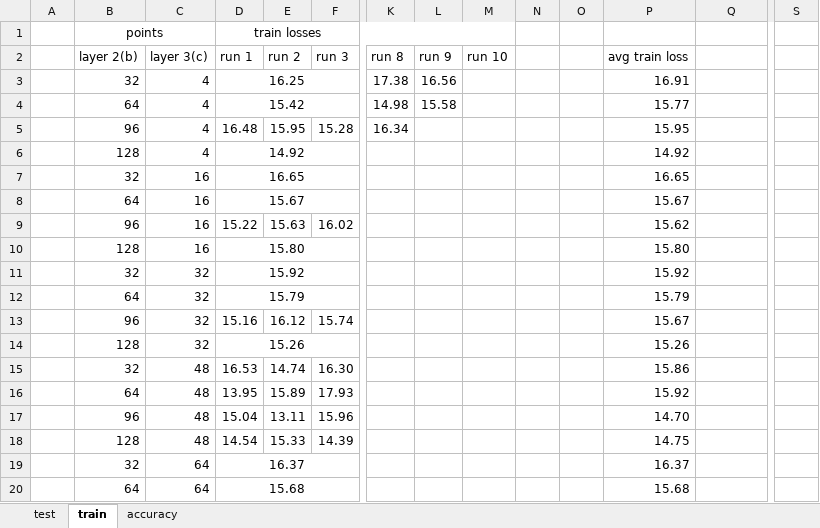
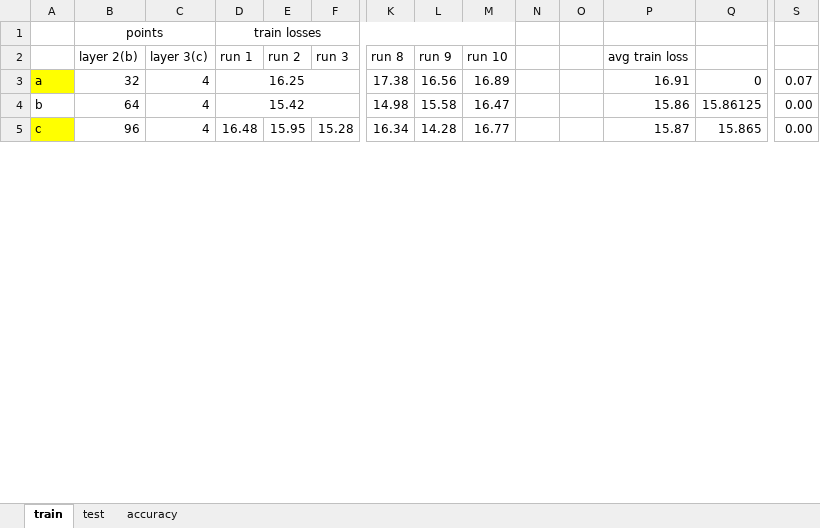
Before and after one commit to acard6/swe_dev, an Excel workbook: restaurant_analytics/parameter_config.xlsx, sheet train, drawn as a sheet; only a part is shown, gaps mark what is left out; values as stored, in another font and other column widths than the file's, no borders; removed rows and columns are numbered as before the commit, all else as after; rows hold the shown columns only; the diff covers the shown part only; the diff names each change by its address in the sheet, - before the commit and + after, or states it on an @@ line.

```diff
--- a/restaurant_analytics/parameter_config.xlsx (sheet train)
+++ b/restaurant_analytics/parameter_config.xlsx (sheet train)
@@ sheet tab order changed: train | test | accuracy @@
-A3: (empty)
+A3: a
-A3 fill: none
+A3 fill: #FFFF00
-M3 (run 10): (empty)
+M3 (run 10): 16.89
-Q3: (empty)
+Q3: 0
-S3: (empty)
+S3: 0.07
-A4: (empty)
+A4: b
-M4 (run 10): (empty)
+M4 (run 10): 16.47
-P4 (avg train loss): 15.77
+P4 (avg train loss): 15.86
-Q4: (empty)
+Q4: 15.86125
-S4:S5: (empty)
+S4:S5: 0.00
-A5: (empty)
+A5: c
-A5 fill: none
+A5 fill: #FFFF00
-L5 (run 9): (empty)
+L5 (run 9): 14.28
-M5 (run 10): (empty)
+M5 (run 10): 16.77
-P5 (avg train loss): 15.95
+P5 (avg train loss): 15.87
-Q5: (empty)
+Q5: 15.865
-row 6:  | 128 | 4 | 14.92 |  |  |  |  |  |  |  | 14.92
-row 7:  | 32 | 16 | 16.65 |  |  |  |  |  |  |  | 16.65
-row 8:  | 64 | 16 | 15.67 |  |  |  |  |  |  |  | 15.67
-row 9:  | 96 | 16 | 15.22 | 15.63 | 16.02 |  |  |  |  |  | 15.62
-row 10:  | 128 | 16 | 15.80 |  |  |  |  |  |  |  | 15.80
-row 11:  | 32 | 32 | 15.92 |  |  |  |  |  |  |  | 15.92
-row 12:  | 64 | 32 | 15.79 |  |  |  |  |  |  |  | 15.79
-row 13:  | 96 | 32 | 15.16 | 16.12 | 15.74 |  |  |  |  |  | 15.67
-row 14:  | 128 | 32 | 15.26 |  |  |  |  |  |  |  | 15.26
-row 15:  | 32 | 48 | 16.53 | 14.74 | 16.30 |  |  |  |  |  | 15.86
-row 16:  | 64 | 48 | 13.95 | 15.89 | 17.93 |  |  |  |  |  | 15.92
-row 17:  | 96 | 48 | 15.04 | 13.11 | 15.96 |  |  |  |  |  | 14.70
-row 18:  | 128 | 48 | 14.54 | 15.33 | 14.39 |  |  |  |  |  | 14.75
-row 19:  | 32 | 64 | 16.37 |  |  |  |  |  |  |  | 16.37
-row 20:  | 64 | 64 | 15.68 |  |  |  |  |  |  |  | 15.68
```
Also changed, not shown: 17 added rows, 2 removed rows, 14 edited cells, cell formats and merged cells elsewhere in this sheet, sheet test, sheet accuracy, restaurant_analytics/data.xlsx, 2 other files.
